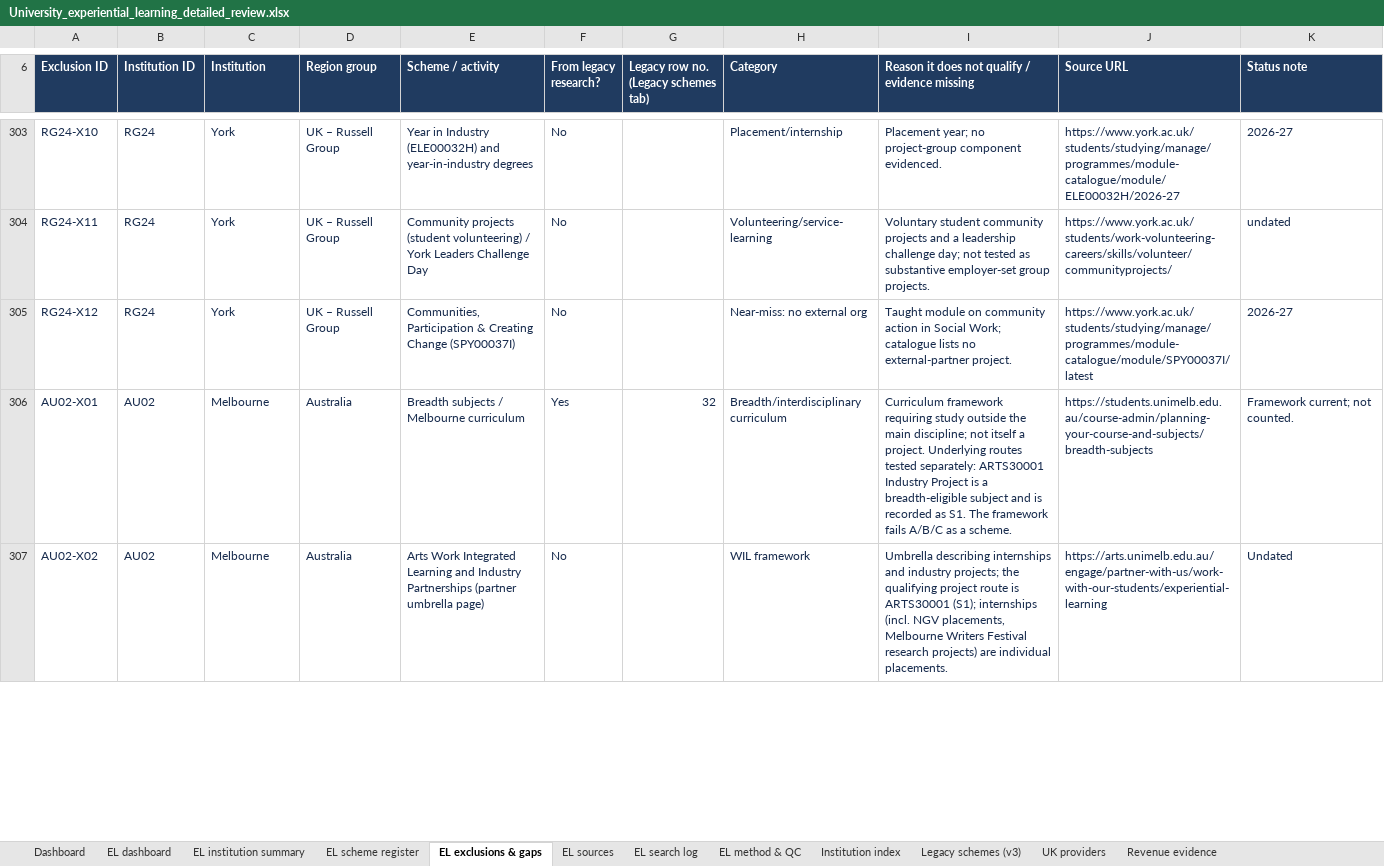
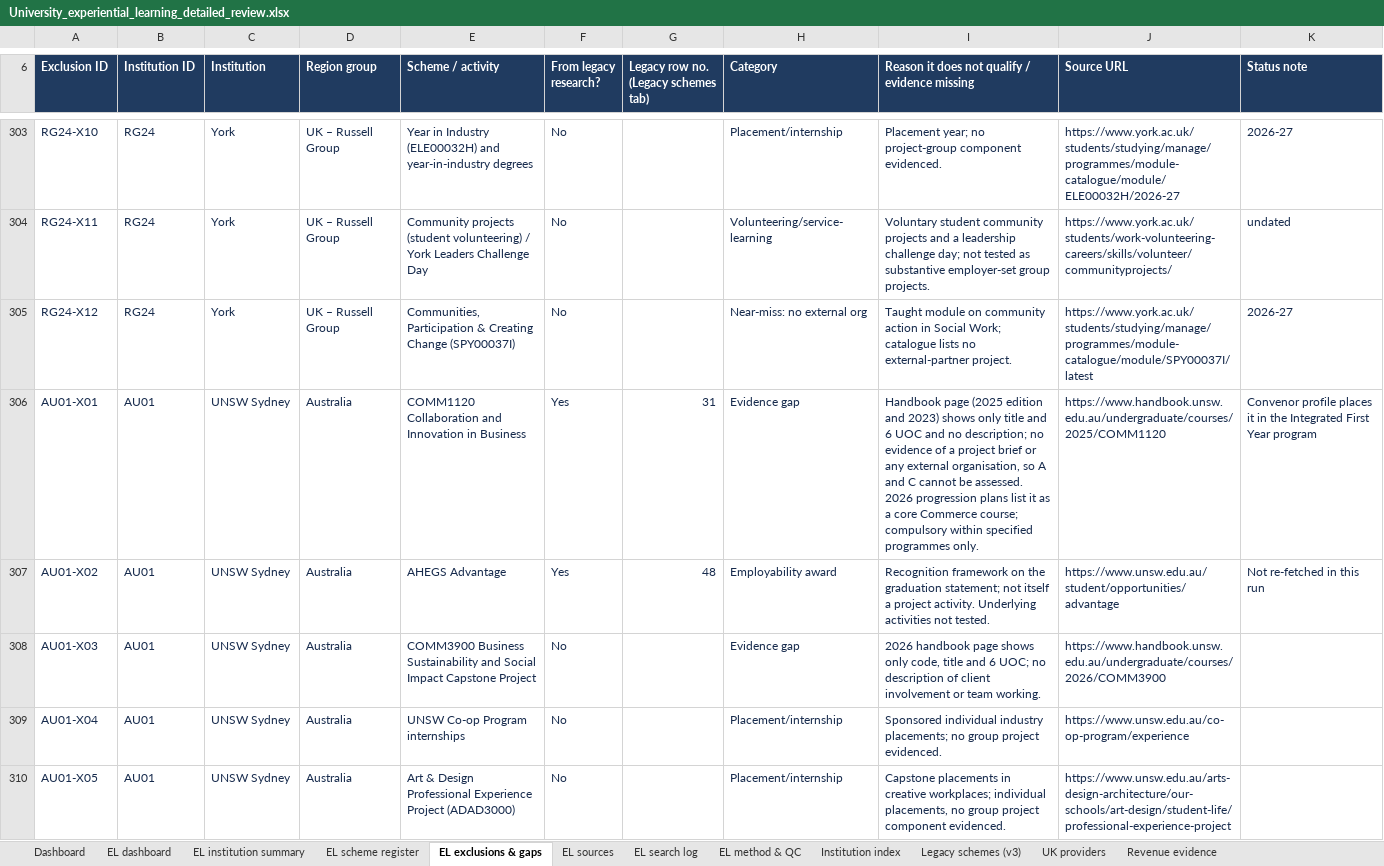
Before and after one commit to jhealy181-max/James-testing, an Excel workbook: University_experiential_learning_detailed_review.xlsx, sheet EL exclusions & gaps, drawn as a sheet; only a part is shown, gaps mark what is left out; the shorter side is filled out with more unchanged rows; values as stored, in another font and other column widths than the file's, no borders; table styles not drawn; the diff covers the shown part only; the diff names each change by its address in the sheet, - before the commit and + after, or states it on an @@ line.

```diff
--- a/University_experiential_learning_detailed_review.xlsx (sheet EL exclusions & gaps)
+++ b/University_experiential_learning_detailed_review.xlsx (sheet EL exclusions & gaps)
+row 306: AU01-X01 | AU01 | UNSW Sydney | Australia | COMM1120 Collaboration and Innovation in Business | Yes | 31 | Evidence gap | Handbook page (2025 edition and 2023) shows only title and 6 UOC and no description; no evidence of a project brief or any external organisation, so A and C cannot be assessed. 2026 progression plans list it as a core Commerce course; compulsory within specified programmes only. | https://www.handbook.unsw.edu.au/undergraduate/courses/2025/COMM1120 | Convenor profile places it in the Integrated First Year program
+row 307: AU01-X02 | AU01 | UNSW Sydney | Australia | AHEGS Advantage | Yes | 48 | Employability award | Recognition framework on the graduation statement; not itself a project activity. Underlying activities not tested. | https://www.unsw.edu.au/student/opportunities/advantage | Not re-fetched in this run
+row 308: AU01-X03 | AU01 | UNSW Sydney | Australia | COMM3900 Business Sustainability and Social Impact Capstone Project | No |  | Evidence gap | 2026 handbook page shows only code, title and 6 UOC; no description of client involvement or team working. | https://www.handbook.unsw.edu.au/undergraduate/courses/2026/COMM3900
+row 309: AU01-X04 | AU01 | UNSW Sydney | Australia | UNSW Co-op Program internships | No |  | Placement/internship | Sponsored individual industry placements; no group project evidenced. | https://www.unsw.edu.au/co-op-program/experience
+row 310: AU01-X05 | AU01 | UNSW Sydney | Australia | Art & Design Professional Experience Project (ADAD3000) | No |  | Placement/internship | Capstone placements in creative workplaces; individual placements, no group project component evidenced. | https://www.unsw.edu.au/arts-design-architecture/our-schools/art-design/student-life/professional-experience-project
```
Also changed, not shown: 29 added rows elsewhere in this sheet, sheet EL scheme register, sheet EL institution summary, sheet EL sources, sheet EL search log, sheet EL dashboard, sheet EL method & QC, 2 more sheets, 3 other files.
